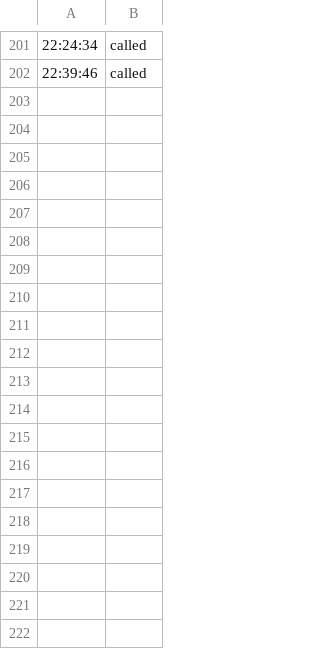
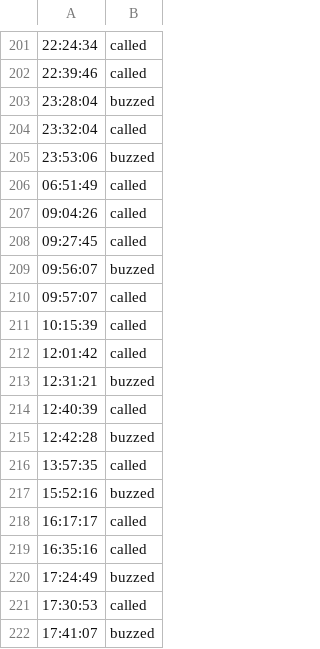
Before and after one commit to limaso/calls-per-hour, a CSV file: telefon.csv, drawn as a sheet; only a part is shown, gaps mark what is left out; the diff covers the shown part only; the diff names each change by its address in the sheet, - before the commit and + after, or states it on an @@ line.

Commit message:
new data

```diff
--- a/telefon.csv
+++ b/telefon.csv
+row 203: 23:28:04 | buzzed
+row 204: 23:32:04 | called
+row 205: 23:53:06 | buzzed
+row 206: 06:51:49 | called
+row 207: 09:04:26 | called
+row 208: 09:27:45 | called
+row 209: 09:56:07 | buzzed
+row 210: 09:57:07 | called
+row 211: 10:15:39 | called
+row 212: 12:01:42 | called
+row 213: 12:31:21 | buzzed
+row 214: 12:40:39 | called
+row 215: 12:42:28 | buzzed
+row 216: 13:57:35 | called
+row 217: 15:52:16 | buzzed
+row 218: 16:17:17 | called
+row 219: 16:35:16 | called
+row 220: 17:24:49 | buzzed
+row 221: 17:30:53 | called
+row 222: 17:41:07 | buzzed
```
Also changed, not shown: 11 added rows elsewhere in this file, 1 other file.
